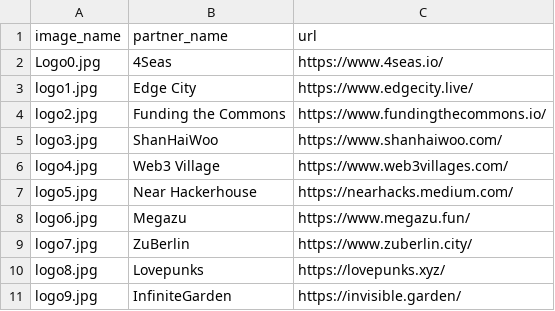
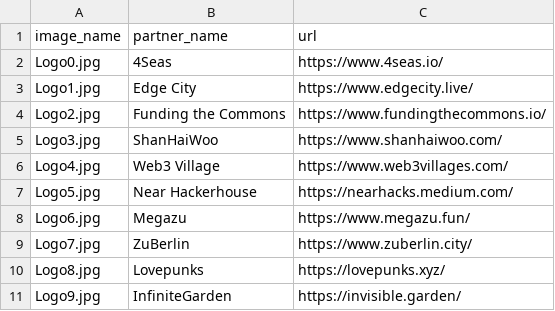
Before and after one commit to nicosxt/popupfest, a CSV file: public/partner_data.csv, drawn as a sheet.

Commit message:
changed case sensitivity for all logos

```diff
--- a/public/partner_data.csv
+++ b/public/partner_data.csv
@@ -2,10 +2,10 @@ image_name,partner_name,url
 Logo0.jpg,4Seas,https://www.4seas.io/
-logo1.jpg,Edge City,https://www.edgecity.live/
-logo2.jpg,Funding the Commons,https://www.fundingthecommons.io/
-logo3.jpg,ShanHaiWoo,https://www.shanhaiwoo.com/
-logo4.jpg,Web3 Village,https://www.web3villages.com/
-logo5.jpg,Near Hackerhouse,https://nearhacks.medium.com/
-logo6.jpg,Megazu,https://www.megazu.fun/
-logo7.jpg,ZuBerlin,https://www.zuberlin.city/
-logo8.jpg,Lovepunks,https://lovepunks.xyz/
-logo9.jpg,InfiniteGarden,https://invisible.garden/
+Logo1.jpg,Edge City,https://www.edgecity.live/
+Logo2.jpg,Funding the Commons,https://www.fundingthecommons.io/
+Logo3.jpg,ShanHaiWoo,https://www.shanhaiwoo.com/
+Logo4.jpg,Web3 Village,https://www.web3villages.com/
+Logo5.jpg,Near Hackerhouse,https://nearhacks.medium.com/
+Logo6.jpg,Megazu,https://www.megazu.fun/
+Logo7.jpg,ZuBerlin,https://www.zuberlin.city/
+Logo8.jpg,Lovepunks,https://lovepunks.xyz/
+Logo9.jpg,InfiniteGarden,https://invisible.garden/
```
